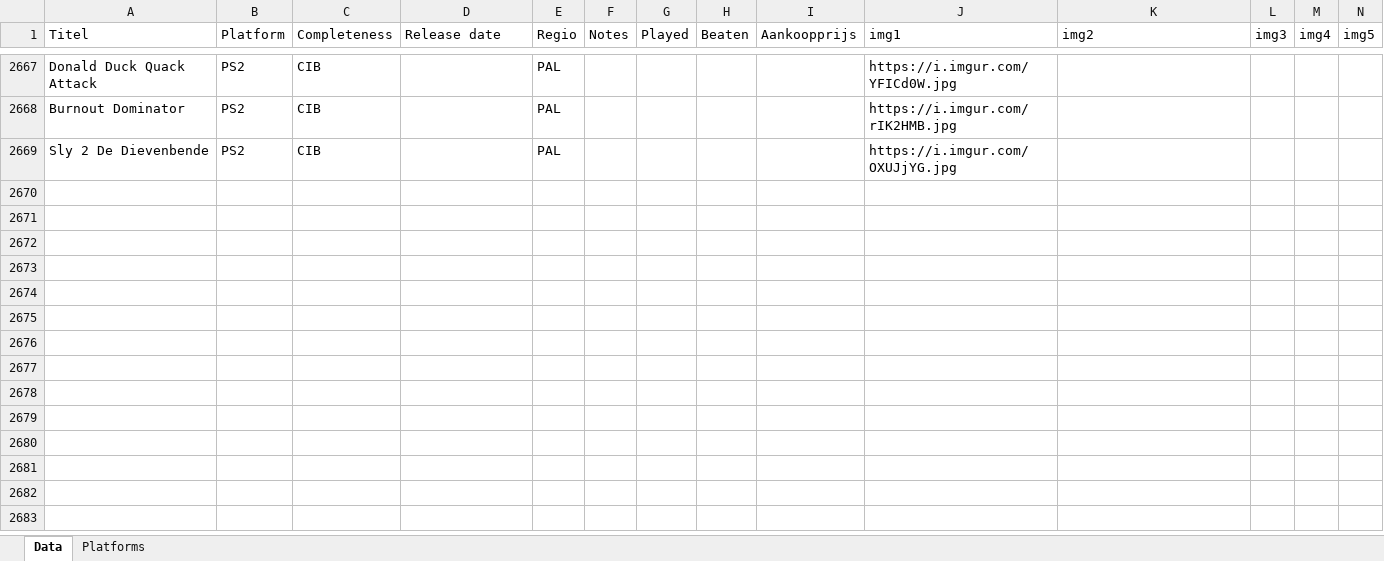
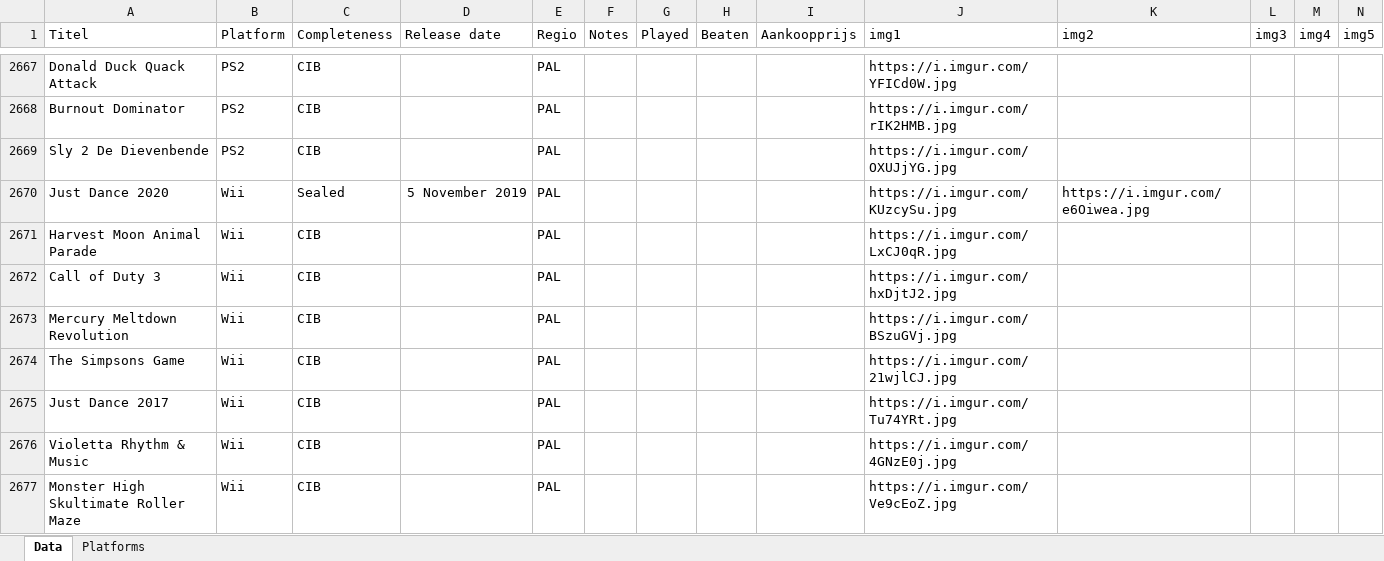
Before and after one commit to ikk5/ikk5.github.io, an Excel workbook: collection.xlsx, sheet Data, drawn as a sheet; only a part is shown, gaps mark what is left out; values as stored, in another font and other column widths than the file's, no borders; rows hold the shown columns only; the diff covers the shown part only; the diff names each change by its address in the sheet, - before the commit and + after, or states it on an @@ line.

```diff
--- a/collection.xlsx (sheet Data)
+++ b/collection.xlsx (sheet Data)
+row 2670: Just Dance 2020 | Wii | Sealed | 5 November 2019 | PAL |  |  |  |  | https://i.imgur.com/KUzcySu.jpg | https://i.imgur.com/e6Oiwea.jpg
+row 2671: Harvest Moon Animal Parade | Wii | CIB |  | PAL |  |  |  |  | https://i.imgur.com/LxCJ0qR.jpg
+row 2672: Call of Duty 3 | Wii | CIB |  | PAL |  |  |  |  | https://i.imgur.com/hxDjtJ2.jpg
+row 2673: Mercury Meltdown Revolution | Wii | CIB |  | PAL |  |  |  |  | https://i.imgur.com/BSzuGVj.jpg
+row 2674: The Simpsons Game | Wii | CIB |  | PAL |  |  |  |  | https://i.imgur.com/21wjlCJ.jpg
+row 2675: Just Dance 2017 | Wii | CIB |  | PAL |  |  |  |  | https://i.imgur.com/Tu74YRt.jpg
+row 2676: Violetta Rhythm & Music | Wii | CIB |  | PAL |  |  |  |  | https://i.imgur.com/4GNzE0j.jpg
+row 2677: Monster High Skultimate Roller Maze | Wii | CIB |  | PAL |  |  |  |  | https://i.imgur.com/Ve9cEoZ.jpg
```
Also changed, not shown: 8 added rows and 2 edited cells elsewhere in this sheet, 17 other files.
